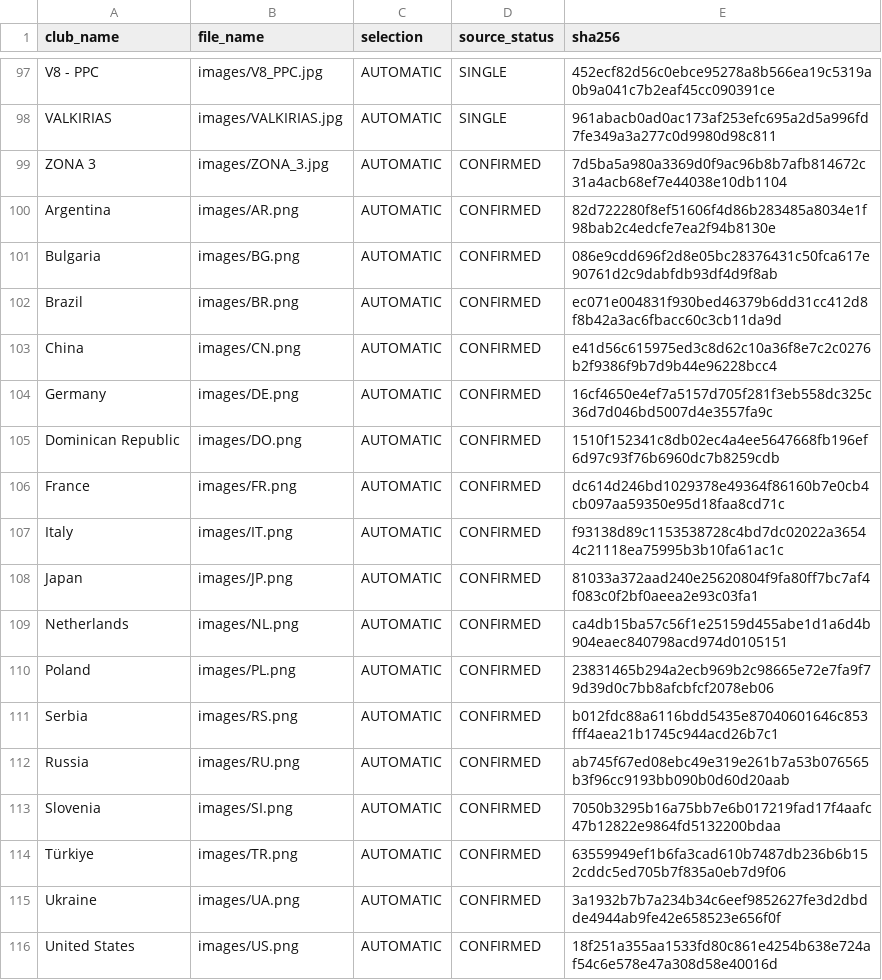
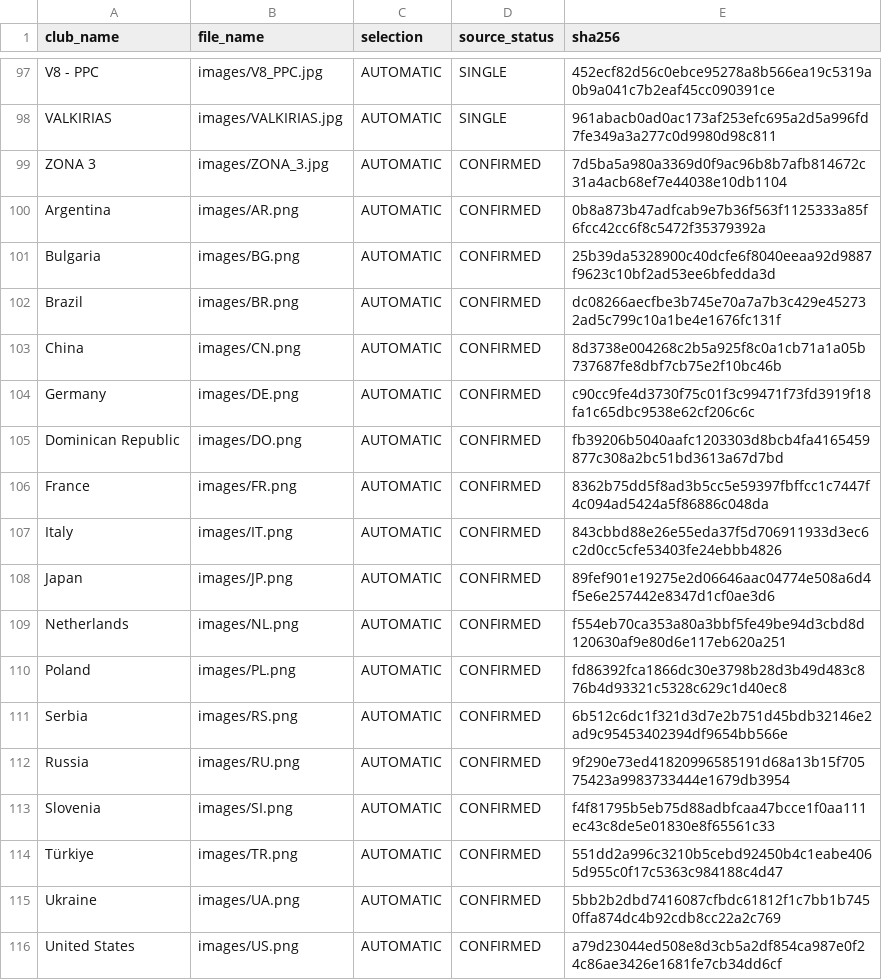
Before and after one commit to jorgepanzera/LigaVolley, a CSV file: src/LigaVolley.Api/seed-assets/club-logos/manifest.csv, drawn as a sheet; only a part is shown, gaps mark what is left out.

```diff
--- a/src/LigaVolley.Api/seed-assets/club-logos/manifest.csv
+++ b/src/LigaVolley.Api/seed-assets/club-logos/manifest.csv
@@ -99,18 +99,18 @@ VALKIRIAS,images/VALKIRIAS.jpg,AUTOMATIC,SINGLE,961abacb0ad0ac173af253efc695a2d5
 ZONA 3,images/ZONA_3.jpg,AUTOMATIC,CONFIRMED,7d5ba5a980a3369d0f9ac96b8b7afb814672c31a4acb68ef7e44038e10db1104
-Argentina,images/AR.png,AUTOMATIC,CONFIRMED,82d722280f8ef51606f4d86b283485a8034e1f98bab2c4edcfe7ea2f94b8130e
-Bulgaria,images/BG.png,AUTOMATIC,CONFIRMED,086e9cdd696f2d8e05bc28376431c50fca617e90761d2c9dabfdb93df4d9f8ab
-Brazil,images/BR.png,AUTOMATIC,CONFIRMED,ec071e004831f930bed46379b6dd31cc412d8f8b42a3ac6fbacc60c3cb11da9d
-China,images/CN.png,AUTOMATIC,CONFIRMED,e41d56c615975ed3c8d62c10a36f8e7c2c0276b2f9386f9b7d9b44e96228bcc4
-Germany,images/DE.png,AUTOMATIC,CONFIRMED,16cf4650e4ef7a5157d705f281f3eb558dc325c36d7d046bd5007d4e3557fa9c
-Dominican Republic,images/DO.png,AUTOMATIC,CONFIRMED,1510f152341c8db02ec4a4ee5647668fb196ef6d97c93f76b6960dc7b8259cdb
-France,images/FR.png,AUTOMATIC,CONFIRMED,dc614d246bd1029378e49364f86160b7e0cb4cb097aa59350e95d18faa8cd71c
-Italy,images/IT.png,AUTOMATIC,CONFIRMED,f93138d89c1153538728c4bd7dc02022a36544c21118ea75995b3b10fa61ac1c
-Japan,images/JP.png,AUTOMATIC,CONFIRMED,81033a372aad240e25620804f9fa80ff7bc7af4f083c0f2bf0aeea2e93c03fa1
-Netherlands,images/NL.png,AUTOMATIC,CONFIRMED,ca4db15ba57c56f1e25159d455abe1d1a6d4b904eaec840798acd974d0105151
-Poland,images/PL.png,AUTOMATIC,CONFIRMED,23831465b294a2ecb969b2c98665e72e7fa9f79d39d0c7bb8afcbfcf2078eb06
-Serbia,images/RS.png,AUTOMATIC,CONFIRMED,b012fdc88a6116bdd5435e87040601646c853fff4aea21b1745c944acd26b7c1
-Russia,images/RU.png,AUTOMATIC,CONFIRMED,ab745f67ed08ebc49e319e261b7a53b076565b3f96cc9193bb090b0d60d20aab
-Slovenia,images/SI.png,AUTOMATIC,CONFIRMED,7050b3295b16a75bb7e6b017219fad17f4aafc47b12822e9864fd5132200bdaa
-Türkiye,images/TR.png,AUTOMATIC,CONFIRMED,63559949ef1b6fa3cad610b7487db236b6b152cddc5ed705b7f835a0eb7d9f06
-Ukraine,images/UA.png,AUTOMATIC,CONFIRMED,3a1932b7b7a234b34c6eef9852627fe3d2dbdde4944ab9fe42e658523e656f0f
-United States,images/US.png,AUTOMATIC,CONFIRMED,18f251a355aa1533fd80c861e4254b638e724af54c6e578e47a308d58e40016d
+Argentina,images/AR.png,AUTOMATIC,CONFIRMED,0b8a873b47adfcab9e7b36f563f1125333a85f6fcc42cc6f8c5472f35379392a
+Bulgaria,images/BG.png,AUTOMATIC,CONFIRMED,25b39da5328900c40dcfe6f8040eeaa92d9887f9623c10bf2ad53ee6bfedda3d
+Brazil,images/BR.png,AUTOMATIC,CONFIRMED,dc08266aecfbe3b745e70a7a7b3c429e452732ad5c799c10a1be4e1676fc131f
+China,images/CN.png,AUTOMATIC,CONFIRMED,8d3738e004268c2b5a925f8c0a1cb71a1a05b737687fe8dbf7cb75e2f10bc46b
+Germany,images/DE.png,AUTOMATIC,CONFIRMED,c90cc9fe4d3730f75c01f3c99471f73fd3919f18fa1c65dbc9538e62cf206c6c
+Dominican Republic,images/DO.png,AUTOMATIC,CONFIRMED,fb39206b5040aafc1203303d8bcb4fa4165459877c308a2bc51bd3613a67d7bd
+France,images/FR.png,AUTOMATIC,CONFIRMED,8362b75dd5f8ad3b5cc5e59397fbffcc1c7447f4c094ad5424a5f86886c048da
+Italy,images/IT.png,AUTOMATIC,CONFIRMED,843cbbd88e26e55eda37f5d706911933d3ec6c2d0cc5cfe53403fe24ebbb4826
+Japan,images/JP.png,AUTOMATIC,CONFIRMED,89fef901e19275e2d06646aac04774e508a6d4f5e6e257442e8347d1cf0ae3d6
+Netherlands,images/NL.png,AUTOMATIC,CONFIRMED,f554eb70ca353a80a3bbf5fe49be94d3cbd8d120630af9e80d6e117eb620a251
+Poland,images/PL.png,AUTOMATIC,CONFIRMED,fd86392fca1866dc30e3798b28d3b49d483c876b4d93321c5328c629c1d40ec8
+Serbia,images/RS.png,AUTOMATIC,CONFIRMED,6b512c6dc1f321d3d7e2b751d45bdb32146e2ad9c95453402394df9654bb566e
+Russia,images/RU.png,AUTOMATIC,CONFIRMED,9f290e73ed41820996585191d68a13b15f70575423a9983733444e1679db3954
+Slovenia,images/SI.png,AUTOMATIC,CONFIRMED,f4f81795b5eb75d88adbfcaa47bcce1f0aa111ec43c8de5e01830e8f65561c33
+Türkiye,images/TR.png,AUTOMATIC,CONFIRMED,551dd2a996c3210b5cebd92450b4c1eabe4065d955c0f17c5363c984188c4d47
+Ukraine,images/UA.png,AUTOMATIC,CONFIRMED,5bb2b2dbd7416087cfbdc61812f1c7bb1b7450ffa874dc4b92cdb8cc22a2c769
+United States,images/US.png,AUTOMATIC,CONFIRMED,a79d23044ed508e8d3cb5a2df854ca987e0f24c86ae3426e1681fe7cb34dd6cf
```
Also changed, not shown: 34 other files.
